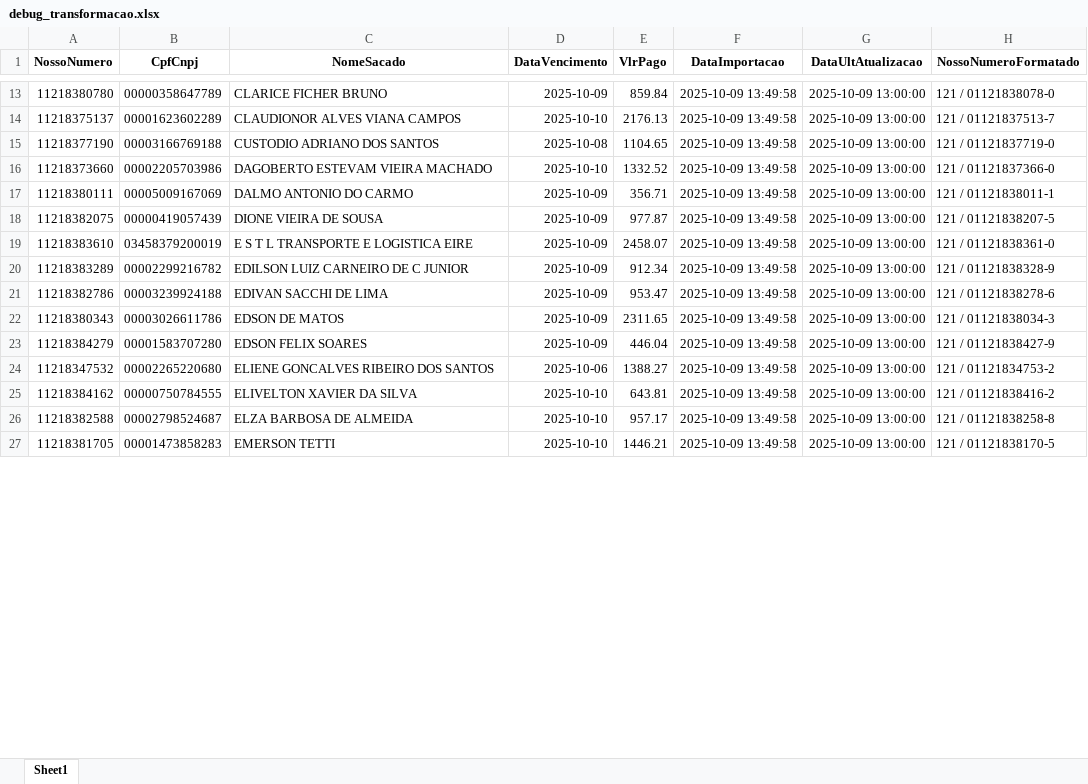
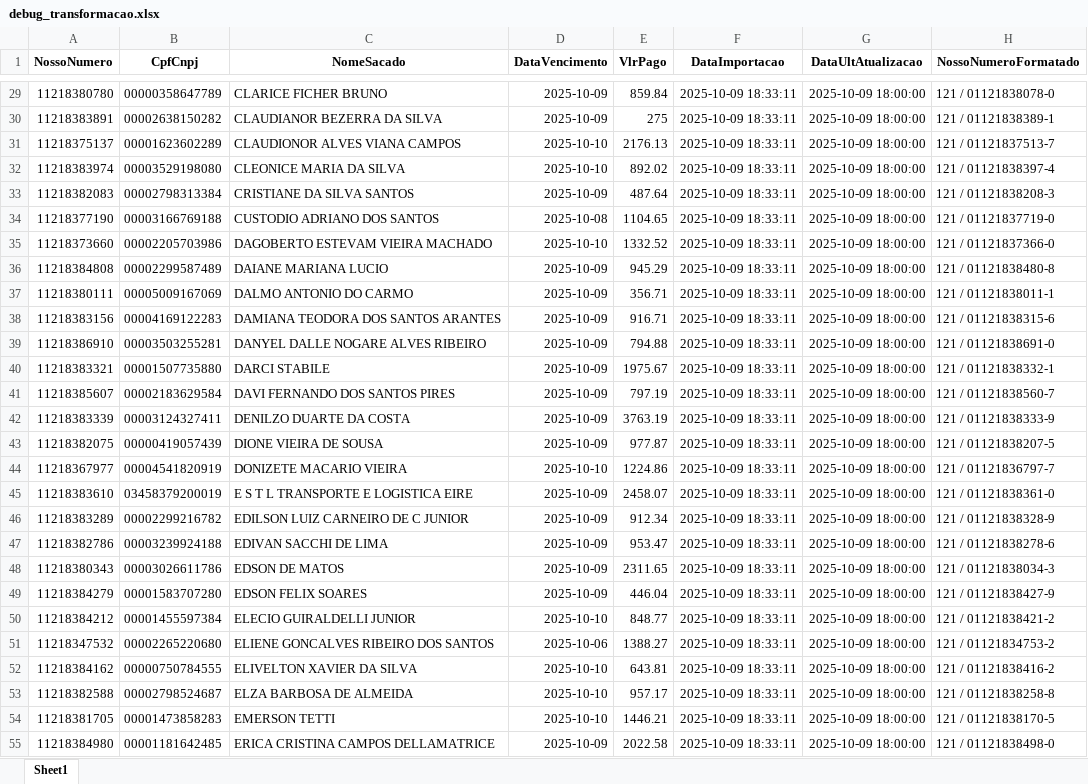
Before and after one commit to LHPalma/Projeto-Dayconnect, an Excel workbook: debug_transformacao.xlsx, sheet Sheet1, drawn as a sheet; only a part is shown, gaps mark what is left out; values as stored, in another font and other column widths than the file's, no borders; addresses are those after the commit; the diff covers the shown part only; the diff names each change by its address in the sheet, - before the commit and + after, or states it on an @@ line.

```diff
--- a/debug_transformacao.xlsx (sheet Sheet1)
+++ b/debug_transformacao.xlsx (sheet Sheet1)
-F29 (DataImportacao): 2025-10-09 13:49:58
+F29 (DataImportacao): 2025-10-09 18:33:11
-G29 (DataUltAtualizacao): 2025-10-09 13:00:00
+G29 (DataUltAtualizacao): 2025-10-09 18:00:00
+row 30: 11218383891 | 00002638150282 | CLAUDIANOR BEZERRA DA SILVA | 2025-10-09 | 275 | 2025-10-09 18:33:11 | 2025-10-09 18:00:00 | 121 / 01121838389-1
-F31 (DataImportacao): 2025-10-09 13:49:58
+F31 (DataImportacao): 2025-10-09 18:33:11
-G31 (DataUltAtualizacao): 2025-10-09 13:00:00
+G31 (DataUltAtualizacao): 2025-10-09 18:00:00
+row 32: 11218383974 | 00003529198080 | CLEONICE MARIA DA SILVA | 2025-10-10 | 892.02 | 2025-10-09 18:33:11 | 2025-10-09 18:00:00 | 121 / 01121838397-4
+row 33: 11218382083 | 00002798313384 | CRISTIANE DA SILVA SANTOS | 2025-10-09 | 487.64 | 2025-10-09 18:33:11 | 2025-10-09 18:00:00 | 121 / 01121838208-3
-F34:F35 (DataImportacao): 2025-10-09 13:49:58
+F34:F35 (DataImportacao): 2025-10-09 18:33:11
-G34:G35 (DataUltAtualizacao): 2025-10-09 13:00:00
+G34:G35 (DataUltAtualizacao): 2025-10-09 18:00:00
+row 36: 11218384808 | 00002299587489 | DAIANE MARIANA LUCIO | 2025-10-09 | 945.29 | 2025-10-09 18:33:11 | 2025-10-09 18:00:00 | 121 / 01121838480-8
-F37 (DataImportacao): 2025-10-09 13:49:58
+F37 (DataImportacao): 2025-10-09 18:33:11
-G37 (DataUltAtualizacao): 2025-10-09 13:00:00
+G37 (DataUltAtualizacao): 2025-10-09 18:00:00
+row 38: 11218383156 | 00004169122283 | DAMIANA TEODORA DOS SANTOS ARANTES | 2025-10-09 | 916.71 | 2025-10-09 18:33:11 | 2025-10-09 18:00:00 | 121 / 01121838315-6
+row 39: 11218386910 | 00003503255281 | DANYEL DALLE NOGARE ALVES RIBEIRO | 2025-10-09 | 794.88 | 2025-10-09 18:33:11 | 2025-10-09 18:00:00 | 121 / 01121838691-0
+row 40: 11218383321 | 00001507735880 | DARCI STABILE | 2025-10-09 | 1975.67 | 2025-10-09 18:33:11 | 2025-10-09 18:00:00 | 121 / 01121838332-1
+row 41: 11218385607 | 00002183629584 | DAVI FERNANDO DOS SANTOS PIRES | 2025-10-09 | 797.19 | 2025-10-09 18:33:11 | 2025-10-09 18:00:00 | 121 / 01121838560-7
+row 42: 11218383339 | 00003124327411 | DENILZO DUARTE DA COSTA | 2025-10-09 | 3763.19 | 2025-10-09 18:33:11 | 2025-10-09 18:00:00 | 121 / 01121838333-9
-F43 (DataImportacao): 2025-10-09 13:49:58
+F43 (DataImportacao): 2025-10-09 18:33:11
-G43 (DataUltAtualizacao): 2025-10-09 13:00:00
+G43 (DataUltAtualizacao): 2025-10-09 18:00:00
+row 44: 11218367977 | 00004541820919 | DONIZETE MACARIO VIEIRA | 2025-10-10 | 1224.86 | 2025-10-09 18:33:11 | 2025-10-09 18:00:00 | 121 / 01121836797-7
-F45:F49 (DataImportacao): 2025-10-09 13:49:58
+F45:F49 (DataImportacao): 2025-10-09 18:33:11
-G45:G49 (DataUltAtualizacao): 2025-10-09 13:00:00
+G45:G49 (DataUltAtualizacao): 2025-10-09 18:00:00
+row 50: 11218384212 | 00001455597384 | ELECIO GUIRALDELLI JUNIOR | 2025-10-10 | 848.77 | 2025-10-09 18:33:11 | 2025-10-09 18:00:00 | 121 / 01121838421-2
-F51:F54 (DataImportacao): 2025-10-09 13:49:58
+F51:F54 (DataImportacao): 2025-10-09 18:33:11
-G51:G54 (DataUltAtualizacao): 2025-10-09 13:00:00
+G51:G54 (DataUltAtualizacao): 2025-10-09 18:00:00
+row 55: 11218384980 | 00001181642485 | ERICA CRISTINA CAMPOS DELLAMATRICE | 2025-10-09 | 2022.58 | 2025-10-09 18:33:11 | 2025-10-09 18:00:00 | 121 / 01121838498-0
```
Also changed, not shown: 69 added rows and 102 edited cells elsewhere in this sheet, 11 other files.
